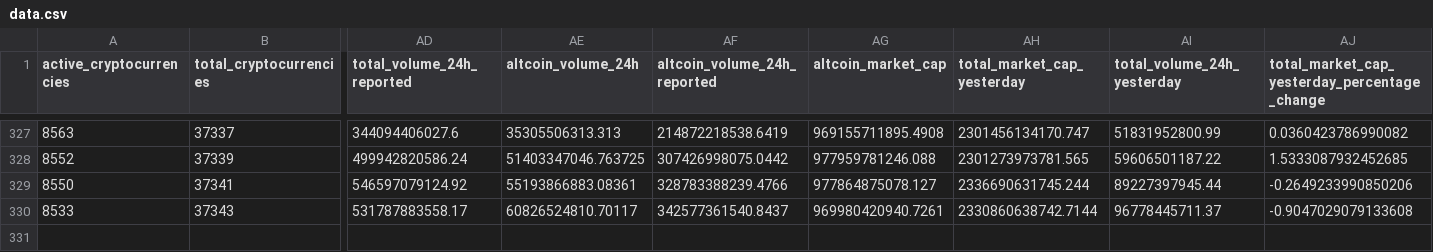
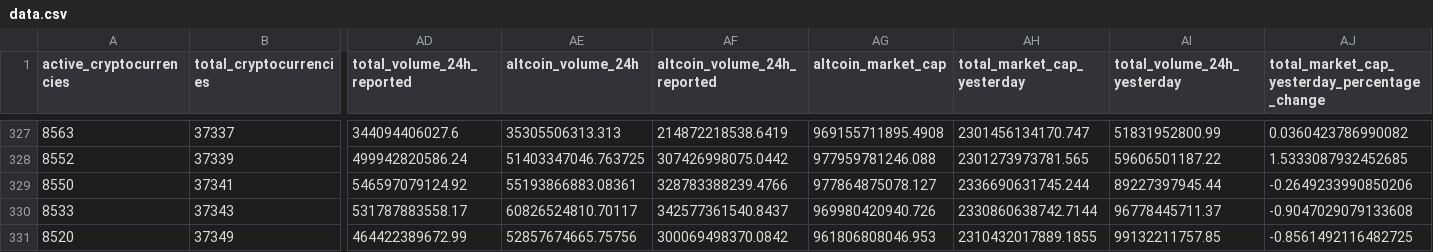
Before and after one commit to jorickdefraine/cmc-quotes-fetcher, a CSV file: data.csv, drawn as a sheet; only a part is shown, gaps mark what is left out; rows hold the shown columns only; the diff names each change by its address in the sheet, - before the commit and + after, or states it on an @@ line.

```diff
--- a/data.csv
+++ b/data.csv
-AG330 (altcoin_market_cap): 969980420940.7261
+AG330 (altcoin_market_cap): 969980420940.726
+row 331: 8520 | 37349 | 464422389672.99 | 52857674665.75756 | 300069498370.0842 | 961806808046.953 | 2310432017889.1855 | 99132211757.85 | -0.8561492116482725
```
